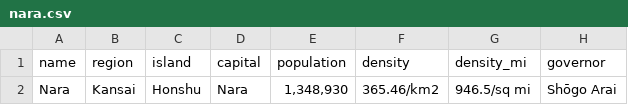
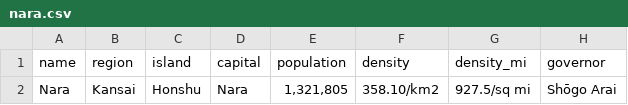
Before and after one commit to japan-api/api, a CSV file: data/prefectures/nara.csv, drawn as a sheet; only a part is shown; the diff names each change by its address in the sheet, - before the commit and + after, or states it on an @@ line.

```diff
--- a/data/prefectures/nara.csv
+++ b/data/prefectures/nara.csv
-E2 (population): 1,348,930
+E2 (population): 1,321,805
-F2 (density): 365.46/km2
+F2 (density): 358.10/km2
-G2 (density_mi): 946.5/sq mi
+G2 (density_mi): 927.5/sq mi
```
Also changed, not shown: data/japan.csv, data/prefectures/toyama.csv, 2 other files.
